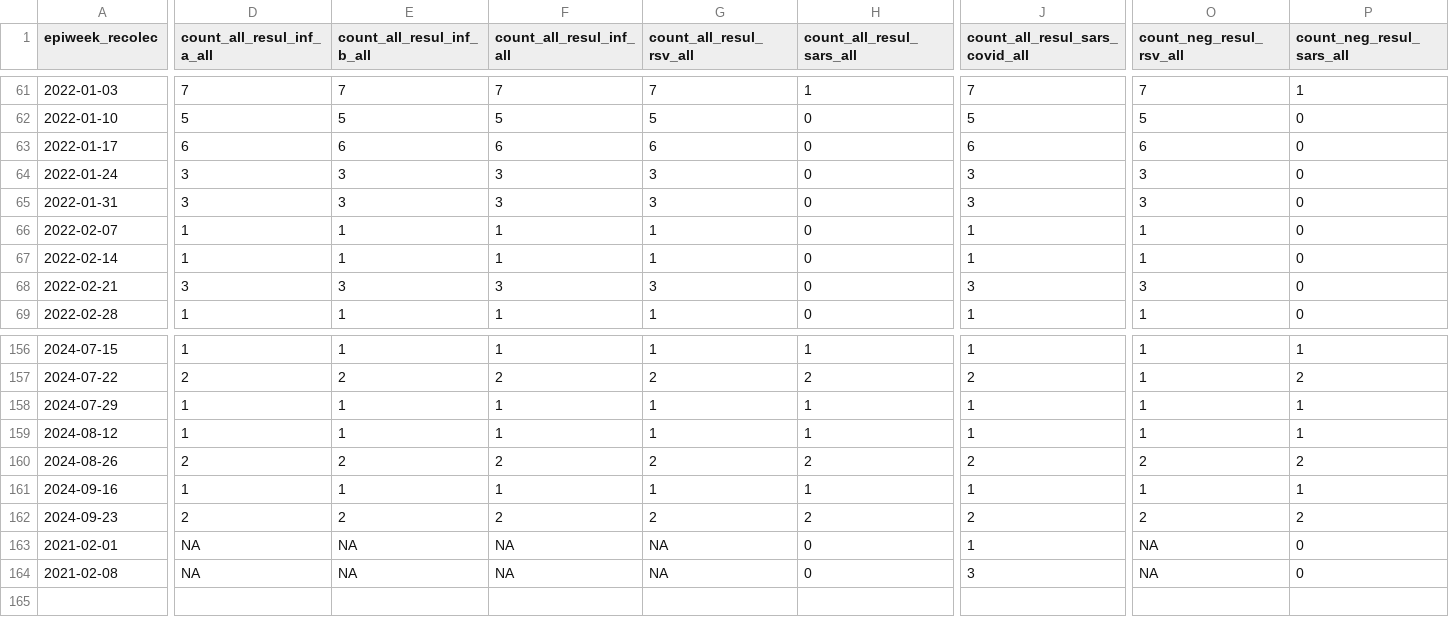
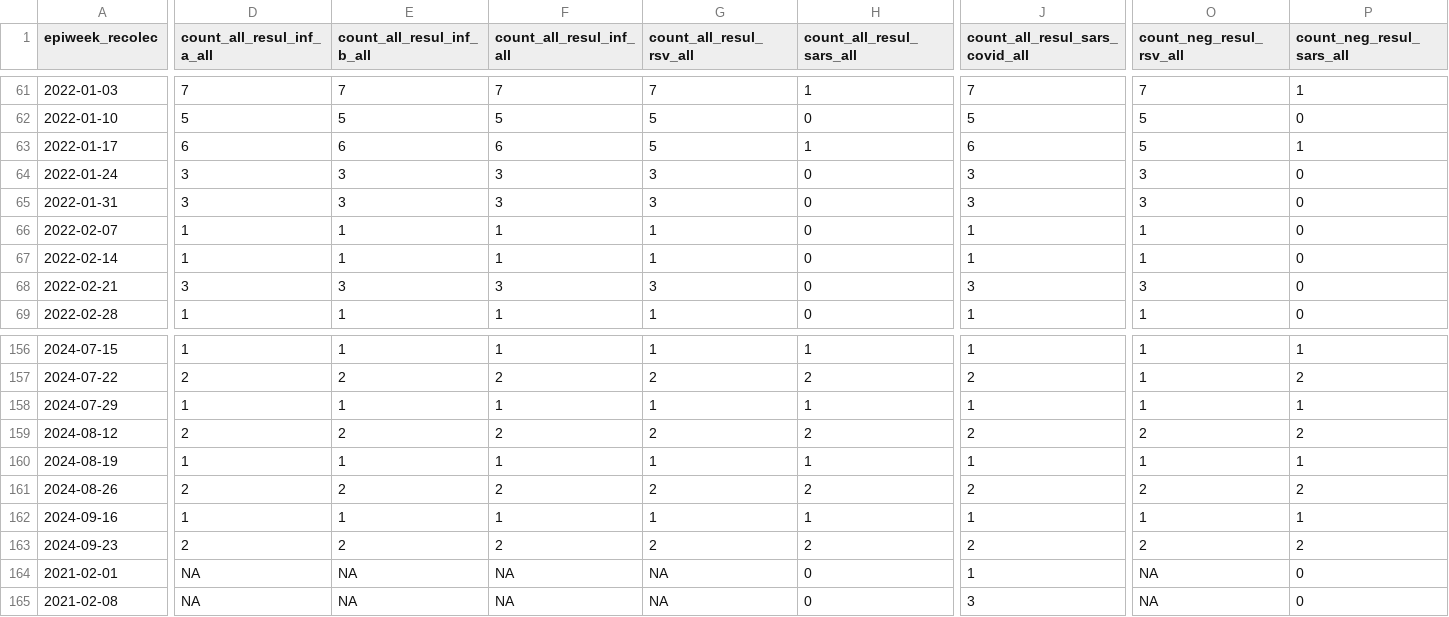
Before and after one commit to funsaludinvestigacion/enfermedades_infecciosas, a CSV file: docs/influenza_summary_updated.csv, drawn as a sheet; only a part is shown, gaps mark what is left out; rows hold the shown columns only; the diff covers the shown part only; the diff names each change by its address in the sheet, - before the commit and + after, or states it on an @@ line.

```diff
--- a/docs/influenza_summary_updated.csv
+++ b/docs/influenza_summary_updated.csv
-G63 (count_all_resul_rsv_all): 6
+G63 (count_all_resul_rsv_all): 5
-H63 (count_all_resul_sars_all): 0
+H63 (count_all_resul_sars_all): 1
-O63 (count_neg_resul_rsv_all): 6
+O63 (count_neg_resul_rsv_all): 5
-P63 (count_neg_resul_sars_all): 0
+P63 (count_neg_resul_sars_all): 1
-D159 (count_all_resul_inf_a_all): 1
+D159 (count_all_resul_inf_a_all): 2
-E159 (count_all_resul_inf_b_all): 1
+E159 (count_all_resul_inf_b_all): 2
-F159 (count_all_resul_inf_all): 1
+F159 (count_all_resul_inf_all): 2
-G159 (count_all_resul_rsv_all): 1
+G159 (count_all_resul_rsv_all): 2
-H159 (count_all_resul_sars_all): 1
+H159 (count_all_resul_sars_all): 2
-J159 (count_all_resul_sars_covid_all): 1
+J159 (count_all_resul_sars_covid_all): 2
-O159 (count_neg_resul_rsv_all): 1
+O159 (count_neg_resul_rsv_all): 2
-P159 (count_neg_resul_sars_all): 1
+P159 (count_neg_resul_sars_all): 2
+row 160: 2024-08-19 | 1 | 1 | 1 | 1 | 1 | 1 | 1 | 1
```
Also changed, not shown: 6 edited cells elsewhere in this file, docs/influenza_symptom_summary_updated.csv.
